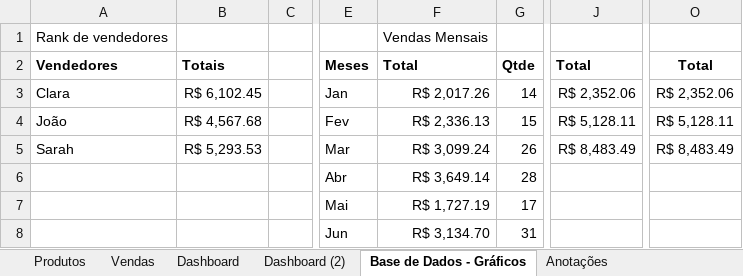
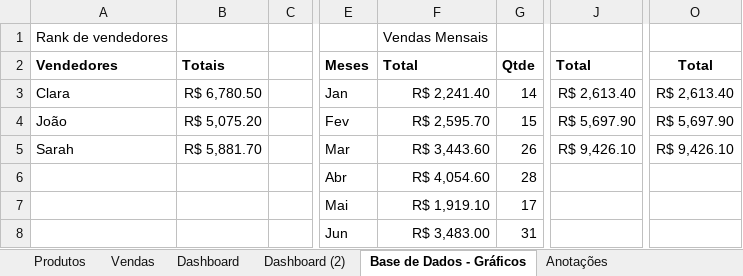
Before and after one commit to LetMzDev/0001---Excel-I, an Excel workbook: 03-Meteora_Ecommerce-Graficos-Formatos.xlsx, sheet Base de Dados - Gráficos, drawn as a sheet; only a part is shown, gaps mark what is left out; values as stored, in another font and other column widths than the file's, no borders; the diff names each change by its address in the sheet, - before the commit and + after, or states it on an @@ line.

```diff
--- a/03-Meteora_Ecommerce-Graficos-Formatos.xlsx (sheet Base de Dados - Gráficos)
+++ b/03-Meteora_Ecommerce-Graficos-Formatos.xlsx (sheet Base de Dados - Gráficos)
-B3: R$ 6,102.45
+B3: R$ 6,780.50
-F3: R$ 2,017.26
+F3: R$ 2,241.40
-J3: R$ 2,352.06
+J3: R$ 2,613.40
-O3: R$ 2,352.06
+O3: R$ 2,613.40
-B4: R$ 4,567.68
+B4: R$ 5,075.20
-F4: R$ 2,336.13
+F4: R$ 2,595.70
-J4: R$ 5,128.11
+J4: R$ 5,697.90
-O4: R$ 5,128.11
+O4: R$ 5,697.90
-B5: R$ 5,293.53
+B5: R$ 5,881.70
-F5: R$ 3,099.24
+F5: R$ 3,443.60
-J5: R$ 8,483.49
+J5: R$ 9,426.10
-O5: R$ 8,483.49
+O5: R$ 9,426.10
-F6: R$ 3,649.14
+F6: R$ 4,054.60
-F7: R$ 1,727.19
+F7: R$ 1,919.10
-F8: R$ 3,134.70
+F8: R$ 3,483.00
```
Also changed, not shown: sheet Vendas, sheet Dashboard, sheet Dashboard (2), charts or pictures, 3 other files.
